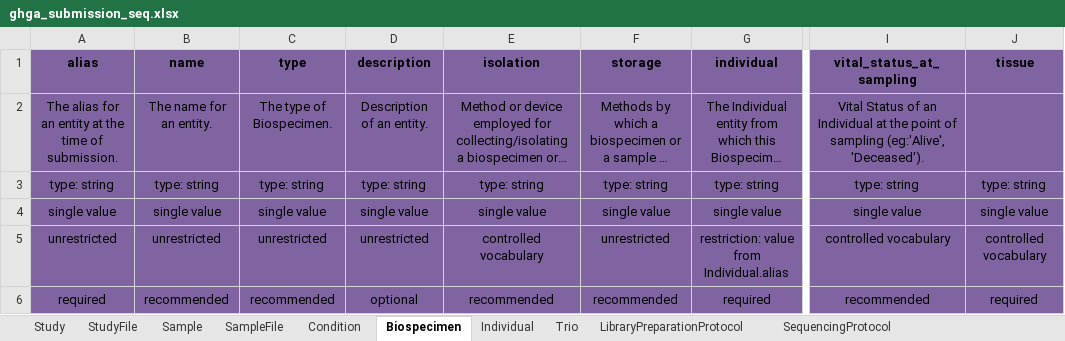
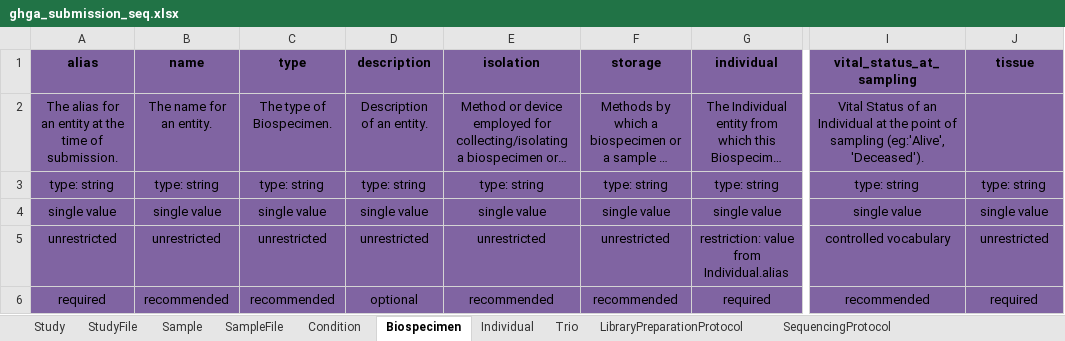
Before and after one commit to ghga-de/ghga-metadata-schema, an Excel workbook: spreadsheets/ghga_submission_seq.xlsx, sheet Biospecimen, drawn as a sheet; only a part is shown, gaps mark what is left out; long unchanged cells end in …; values as stored, in another font and other column widths than the file's, no borders; the diff names each change by its address in the sheet, - before the commit and + after, or states it on an @@ line.

```diff
--- a/spreadsheets/ghga_submission_seq.xlsx (sheet Biospecimen)
+++ b/spreadsheets/ghga_submission_seq.xlsx (sheet Biospecimen)
-E5 (isolation): controlled vocabulary
+E5 (isolation): unrestricted
-J5 (tissue): controlled vocabulary
+J5 (tissue): unrestricted
```
Also changed, not shown: sheet Individual, sheet Sample, spreadsheets/ghga_submission_full.xlsx, spreadsheets/ghga_submission_individual.xlsx, 20 other files.
